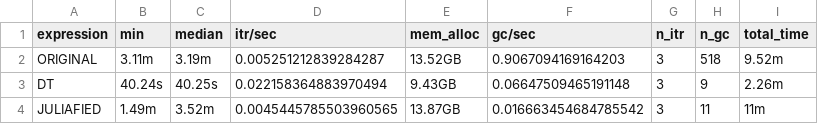
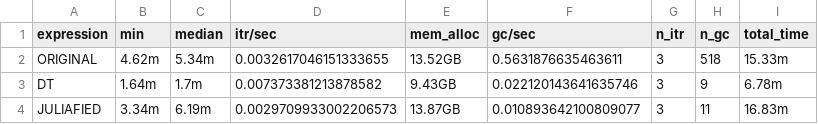
Before and after one commit to rikudoukarthik/julia-testing, a CSV file: expandbyspecies/benchmark.csv, drawn as a sheet.

```diff
--- a/expandbyspecies/benchmark.csv
+++ b/expandbyspecies/benchmark.csv
@@ -1,4 +1,4 @@
 expression,min,median,itr/sec,mem_alloc,gc/sec,n_itr,n_gc,total_time
-ORIGINAL, 3.11m, 3.19m,0.005251212839284287,13.52GB,0.9067094169164203,3,518, 9.52m
-DT,40.24s,40.25s,0.022158364883970494, 9.43GB,0.06647509465191148,3,9, 2.26m
-JULIAFIED, 1.49m, 3.52m,0.0045445785503960565,13.87GB,0.016663454684785542,3,11,11m
+ORIGINAL,4.62m,5.34m,0.0032617046151333655,13.52GB,0.5631876635463611,3,518,15.33m
+DT,1.64m,1.7m,0.007373381213878582, 9.43GB,0.022120143641635746,3,9, 6.78m
+JULIAFIED,3.34m,6.19m,0.0029709933002206573,13.87GB,0.010893642100809077,3,11,16.83m
```
Also changed, not shown: 1 other file.
